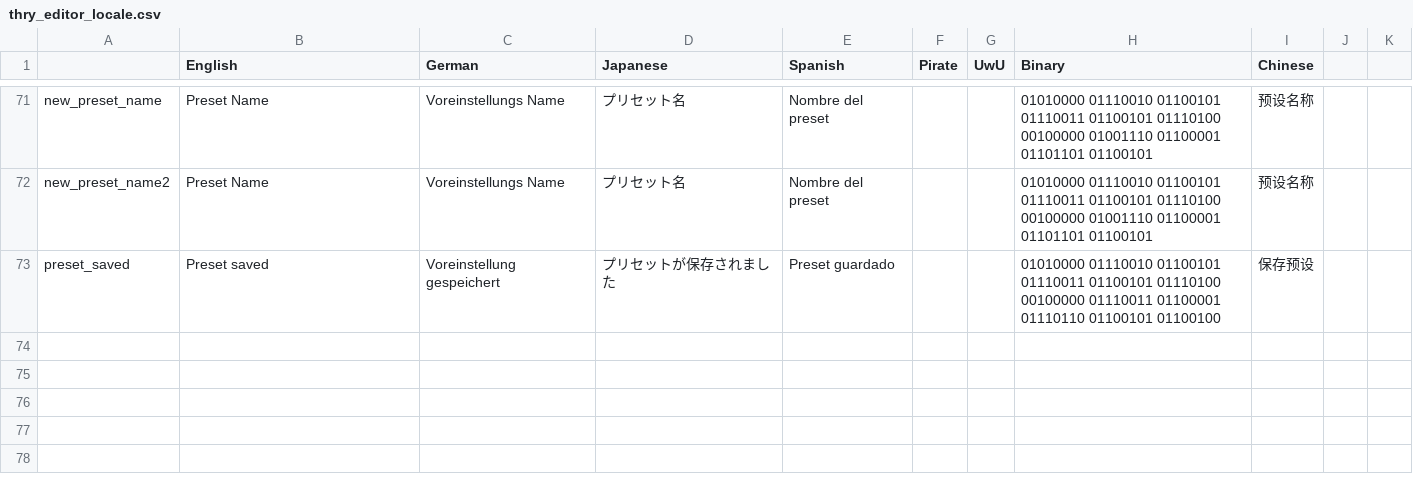
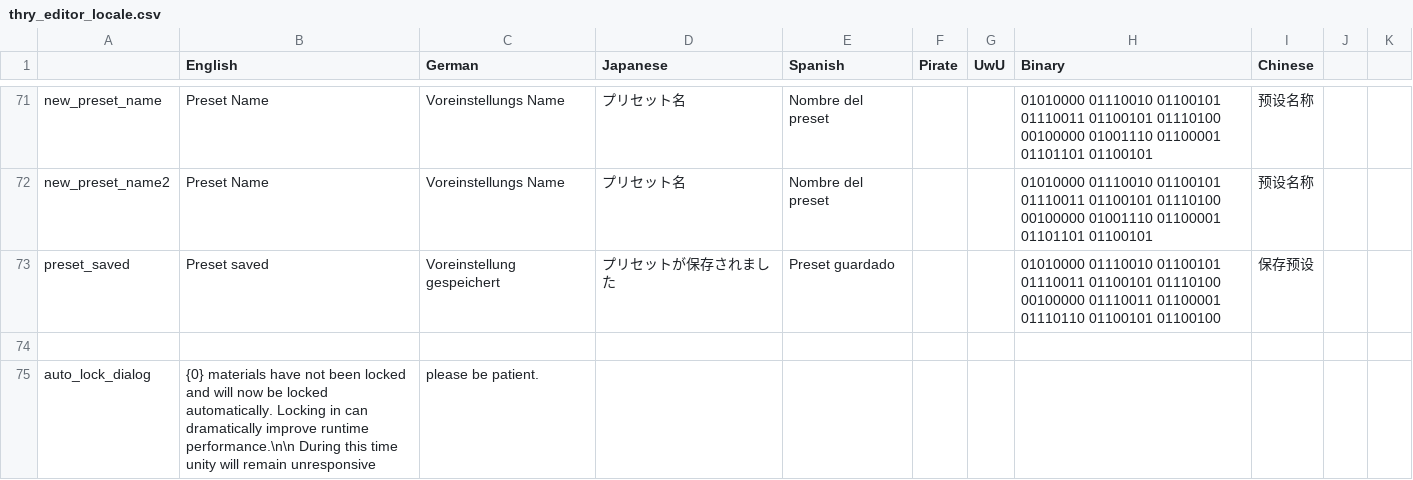
Before and after one commit to Thryrallo/ThryEditor, a CSV file: thry_editor_locale.csv, drawn as a sheet; only a part is shown, gaps mark what is left out.

Commit message:
v.2.10.4
- added more info button to lock in dialog
- made it work with locale
- fixed new lines in locale

```diff
--- a/thry_editor_locale.csv
+++ b/thry_editor_locale.csv
@@ -73 +73,3 @@ new_preset_name2,Preset Name,Voreinstellungs Name,プリセット名,Nombre del
 preset_saved,Preset saved,Voreinstellung gespeichert,プリセットが保存されました,Preset guardado,,,01010000 01110010 01100101 01110011 01100101 01110100 00100000 01110011 01100001 01110110 01100101 01100100,保存预设
+,,,,,,,,
+auto_lock_dialog,{0} materials have not been locked and will now be locked automatically. Locking in can dramatically improve runtime performance.\n\n During this time unity will remain unresponsive, please be patient.,,,,,,,
```
Also changed, not shown: 4 other files.
